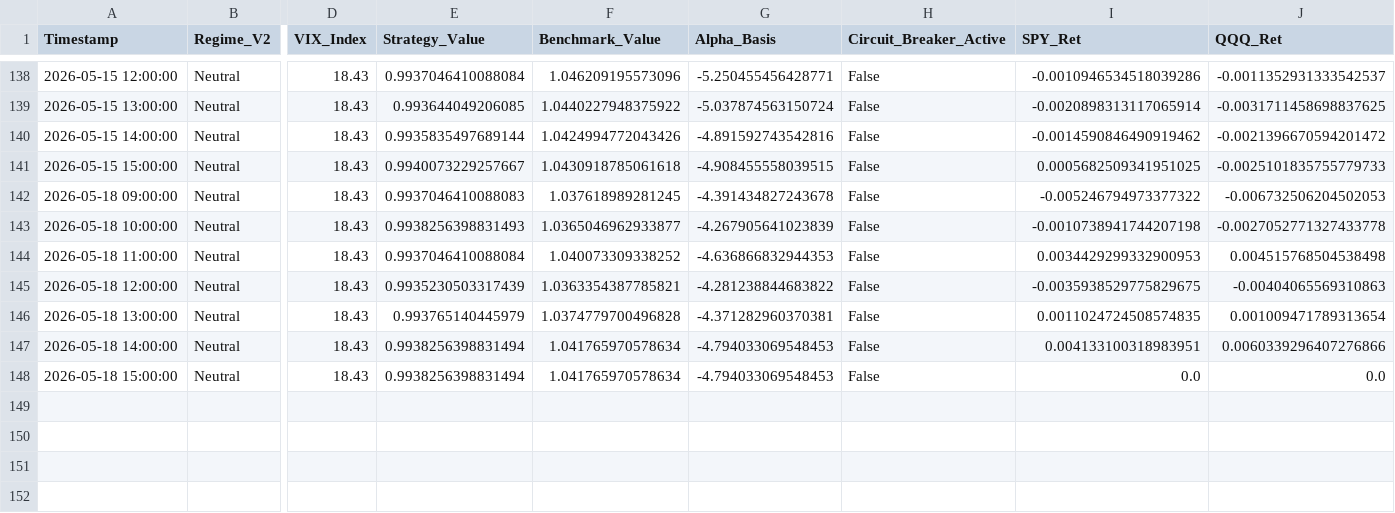
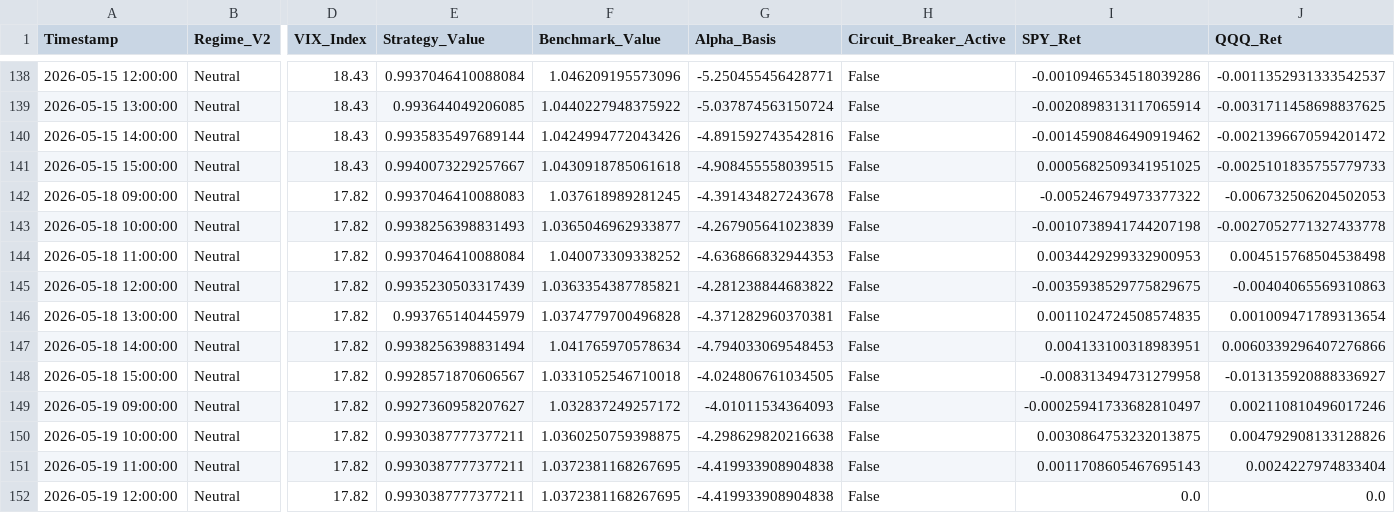
Before and after one commit to Abigail6on/MacroSentinel, a CSV file: data/processed/backtest_results.csv, drawn as a sheet; only a part is shown, gaps mark what is left out; addresses are those after the commit; rows hold the shown columns only; the diff names each change by its address in the sheet, - before the commit and + after, or states it on an @@ line.

```diff
--- a/data/processed/backtest_results.csv
+++ b/data/processed/backtest_results.csv
-D142:D147 (VIX_Index): 18.43
+D142:D147 (VIX_Index): 17.82
+row 148: 2026-05-18 15:00:00 | Neutral | 17.82 | 0.9928571870606567 | 1.0331052546710018 | -4.024806761034505 | False | -0.008313494731279958 | -0.013135920888336927
+row 149: 2026-05-19 09:00:00 | Neutral | 17.82 | 0.9927360958207627 | 1.032837249257172 | -4.01011534364093 | False | -0.00025941733682810497 | 0.002110810496017246
+row 150: 2026-05-19 10:00:00 | Neutral | 17.82 | 0.9930387777377211 | 1.0360250759398875 | -4.298629820216638 | False | 0.0030864753232013875 | 0.004792908133128826
+row 151: 2026-05-19 11:00:00 | Neutral | 17.82 | 0.9930387777377211 | 1.0372381168267695 | -4.419933908904838 | False | 0.0011708605467695143 | 0.0024227974833404
-A152 (Timestamp): 2026-05-18 15:00:00
+A152 (Timestamp): 2026-05-19 12:00:00
-D152 (VIX_Index): 18.43
+D152 (VIX_Index): 17.82
-E152 (Strategy_Value): 0.9938256398831494
+E152 (Strategy_Value): 0.9930387777377211
-F152 (Benchmark_Value): 1.041765970578634
+F152 (Benchmark_Value): 1.0372381168267695
-G152 (Alpha_Basis): -4.794033069548453
+G152 (Alpha_Basis): -4.419933908904838
```
Also changed, not shown: data/processed/live_prices.csv, data/processed/regime_v2_status.csv, 7 other files.
